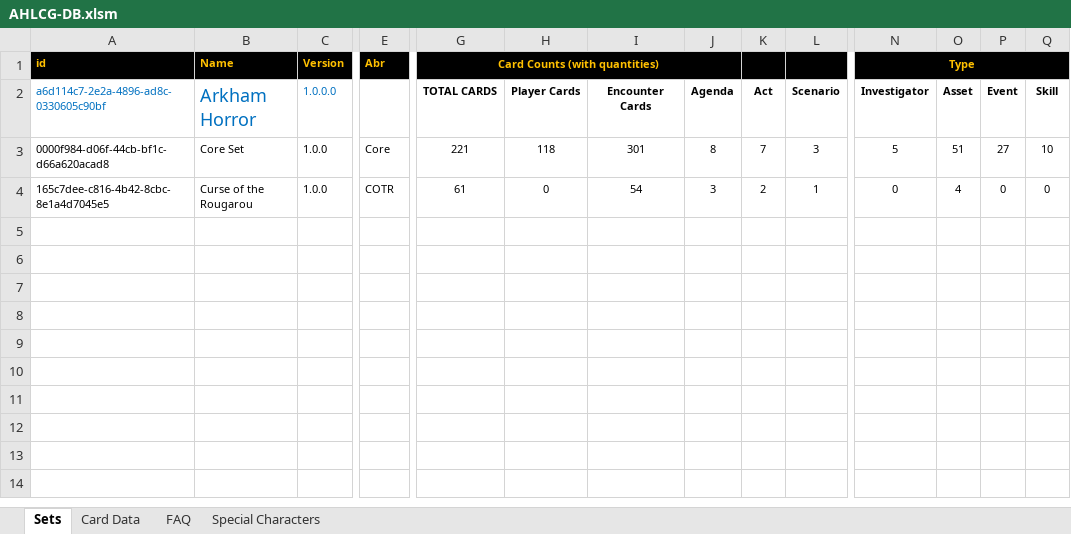
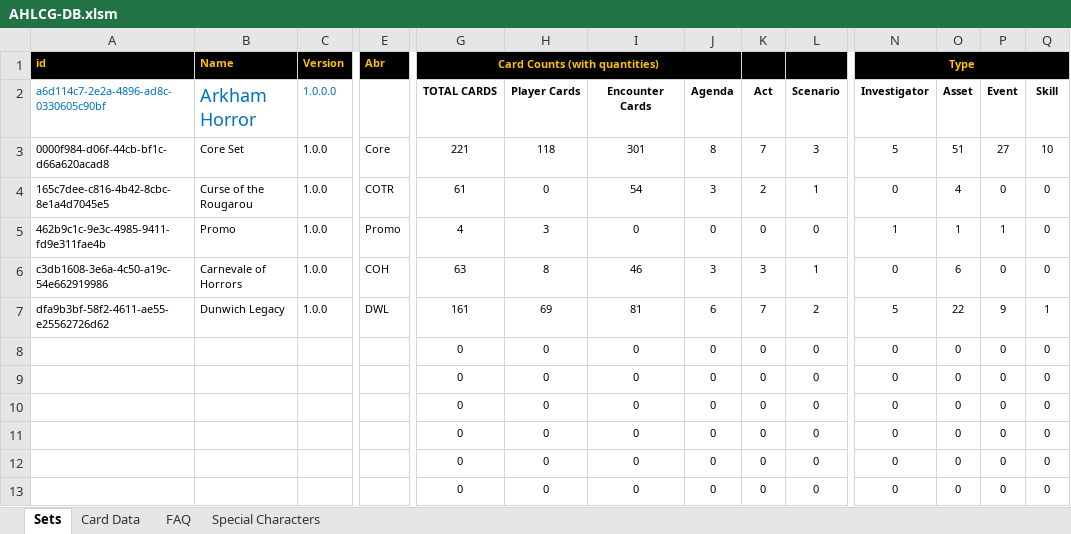
Before and after one commit to GeckoTH/arkham-horror, an Excel workbook: AHLCG-DB.xlsm, sheet Sets, drawn as a sheet; only a part is shown, gaps mark what is left out; values as stored, in another font and other column widths than the file's, no borders; charts and pictures and conditional formats not drawn; rows hold the shown columns only; the diff names each change by its address in the sheet, - before the commit and + after, or states it on an @@ line.

```diff
--- a/AHLCG-DB.xlsm (sheet Sets)
+++ b/AHLCG-DB.xlsm (sheet Sets)
+row 5: 462b9c1c-9e3c-4985-9411-fd9e311fae4b | Promo | 1.0.0 | Promo | 4 | 3 | 0 | 0 | 0 | 0 | 1 | 1 | 1 | 0
+row 6: c3db1608-3e6a-4c50-a19c-54e662919986 | Carnevale of Horrors | 1.0.0 | COH | 63 | 8 | 46 | 3 | 3 | 1 | 0 | 6 | 0 | 0
+row 7: dfa9b3bf-58f2-4611-ae55-e25562726d62 | Dunwich Legacy | 1.0.0 | DWL | 161 | 69 | 81 | 6 | 7 | 2 | 5 | 22 | 9 | 1
+row 8:  |  |  |  | 0 | 0 | 0 | 0 | 0 | 0 | 0 | 0 | 0 | 0
+row 9:  |  |  |  | 0 | 0 | 0 | 0 | 0 | 0 | 0 | 0 | 0 | 0
+row 10:  |  |  |  | 0 | 0 | 0 | 0 | 0 | 0 | 0 | 0 | 0 | 0
+row 11:  |  |  |  | 0 | 0 | 0 | 0 | 0 | 0 | 0 | 0 | 0 | 0
+row 12:  |  |  |  | 0 | 0 | 0 | 0 | 0 | 0 | 0 | 0 | 0 | 0
+row 13:  |  |  |  | 0 | 0 | 0 | 0 | 0 | 0 | 0 | 0 | 0 | 0
```
Also changed, not shown: sheet Card Data, charts or pictures, 1 other file.
